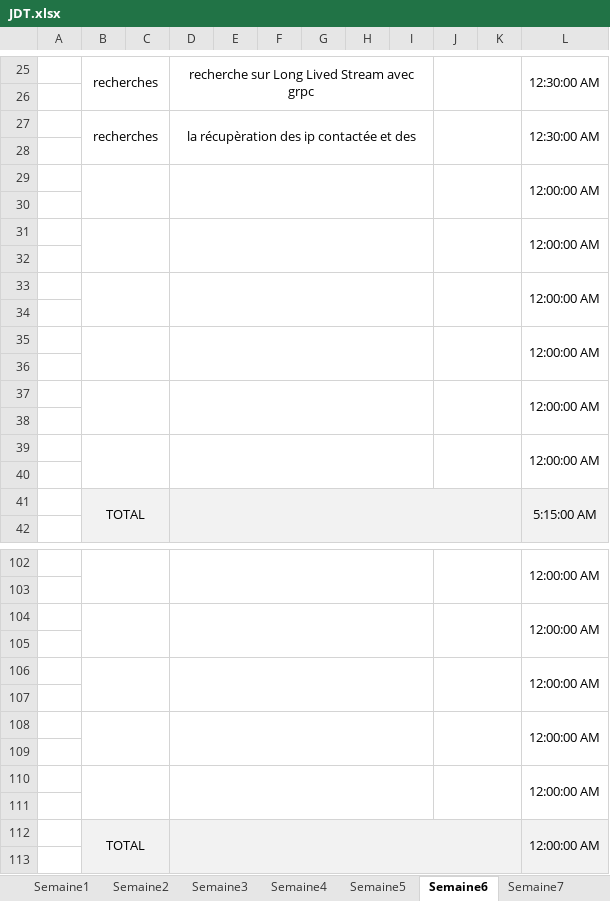
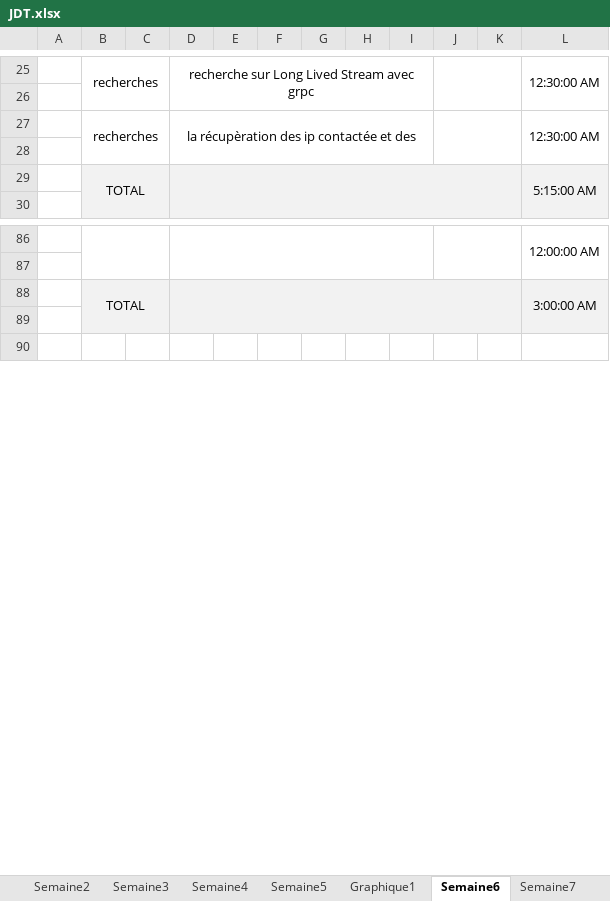
Before and after one commit to Morgan-DD/Shadow_Scan, an Excel workbook: documents/JDT/JDT.xlsx, sheet Semaine6, drawn as a sheet; only a part is shown, gaps mark what is left out; the shorter side is filled out with more unchanged rows; values as stored, in another font and other column widths than the file's, no borders; removed rows and columns are numbered as before the commit, all else as after; the diff covers the shown part only; the diff names each change by its address in the sheet, - before the commit and + after, or states it on an @@ line.

```diff
--- a/documents/JDT/JDT.xlsx (sheet Semaine6)
+++ b/documents/JDT/JDT.xlsx (sheet Semaine6)
+sheet tab: Graphique1
-B27:C28 merged
+B27:C28 merged
-D27:I28 merged
+D27:I28 merged
-J27:K28 merged
+J27:K28 merged
-L27:L28 merged
+L27:L28 merged
-row 28: (empty)
-row 29:  |  |  |  |  |  |  |  |  |  |  | 12:00:00 AM
-row 30: (empty)
-row 31:  |  |  |  |  |  |  |  |  |  |  | 12:00:00 AM
-row 32: (empty)
-row 33:  |  |  |  |  |  |  |  |  |  |  | 12:00:00 AM
-row 34: (empty)
-row 35:  |  |  |  |  |  |  |  |  |  |  | 12:00:00 AM
-row 36: (empty)
-row 37:  |  |  |  |  |  |  |  |  |  |  | 12:00:00 AM
-row 38: (empty)
-row 39:  |  |  |  |  |  |  |  |  |  |  | 12:00:00 AM
-row 104:  |  |  |  |  |  |  |  |  |  |  | 12:00:00 AM
-row 105: (empty)
-row 106:  |  |  |  |  |  |  |  |  |  |  | 12:00:00 AM
-row 107: (empty)
-row 108:  |  |  |  |  |  |  |  |  |  |  | 12:00:00 AM
-row 109: (empty)
-row 110:  |  |  |  |  |  |  |  |  |  |  | 12:00:00 AM
-row 111: (empty)
-L88: 12:00:00 AM
+L88: 3:00:00 AM
```
Also changed, not shown: 8 added rows, 12 removed rows, 4 edited cells and merged cells elsewhere in this sheet, sheet Semaine5, formulas that keep their value, charts or pictures.
